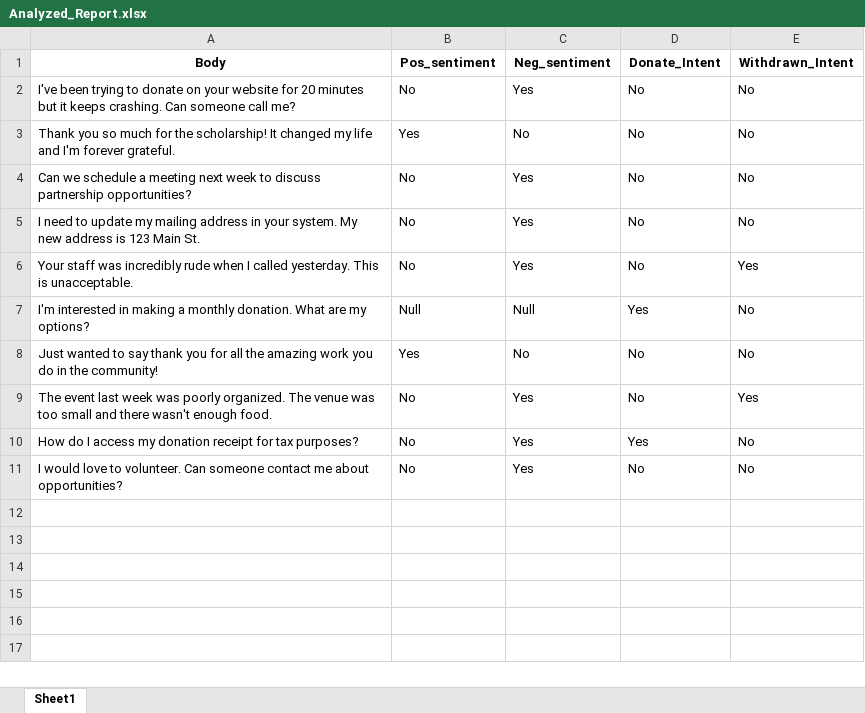
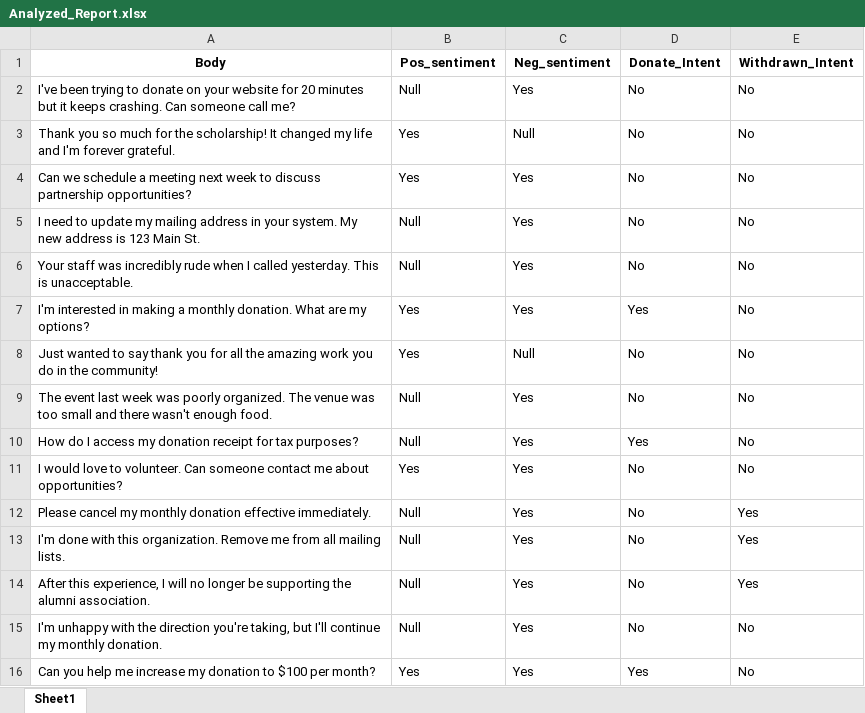
Before and after one commit to kashafbatool/alumni-feedback-sorter, an Excel workbook: Analyzed_Report.xlsx, sheet Sheet1, drawn as a sheet; values as stored, in another font and other column widths than the file's, no borders; the diff names each change by its address in the sheet, - before the commit and + after, or states it on an @@ line.

Commit message:
finalised boolean values

```diff
--- a/Analyzed_Report.xlsx (sheet Sheet1)
+++ b/Analyzed_Report.xlsx (sheet Sheet1)
-B2 (Pos_sentiment): No
+B2 (Pos_sentiment): Null
-C3 (Neg_sentiment): No
+C3 (Neg_sentiment): Null
-B4 (Pos_sentiment): No
+B4 (Pos_sentiment): Yes
-B5:B6 (Pos_sentiment): No
+B5:B6 (Pos_sentiment): Null
-E6 (Withdrawn_Intent): Yes
+E6 (Withdrawn_Intent): No
-B7 (Pos_sentiment): Null
+B7 (Pos_sentiment): Yes
-C7 (Neg_sentiment): Null
+C7 (Neg_sentiment): Yes
-C8 (Neg_sentiment): No
+C8 (Neg_sentiment): Null
-B9:B10 (Pos_sentiment): No
+B9:B10 (Pos_sentiment): Null
-E9 (Withdrawn_Intent): Yes
+E9 (Withdrawn_Intent): No
-B11 (Pos_sentiment): No
+B11 (Pos_sentiment): Yes
+row 12: Please cancel my monthly donation effective immediately. | Null | Yes | No | Yes
+row 13: I'm done with this organization. Remove me from all mailing lists. | Null | Yes | No | Yes
+row 14: After this experience, I will no longer be supporting the alumni association. | Null | Yes | No | Yes
+row 15: I'm unhappy with the direction you're taking, but I'll continue my monthly donation. | Null | Yes | No | No
+row 16: Can you help me increase my donation to $100 per month? | Yes | Yes | Yes | No
```
Also changed, not shown: 7 other files.
